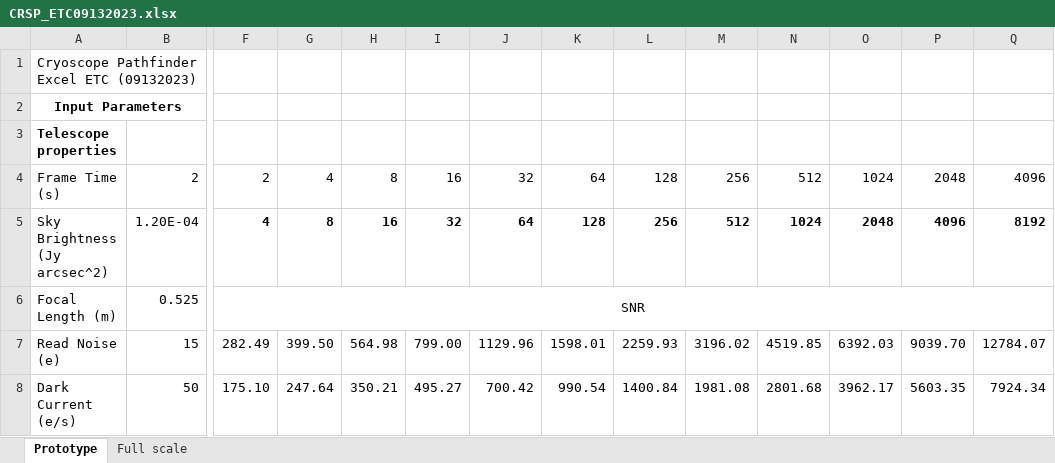
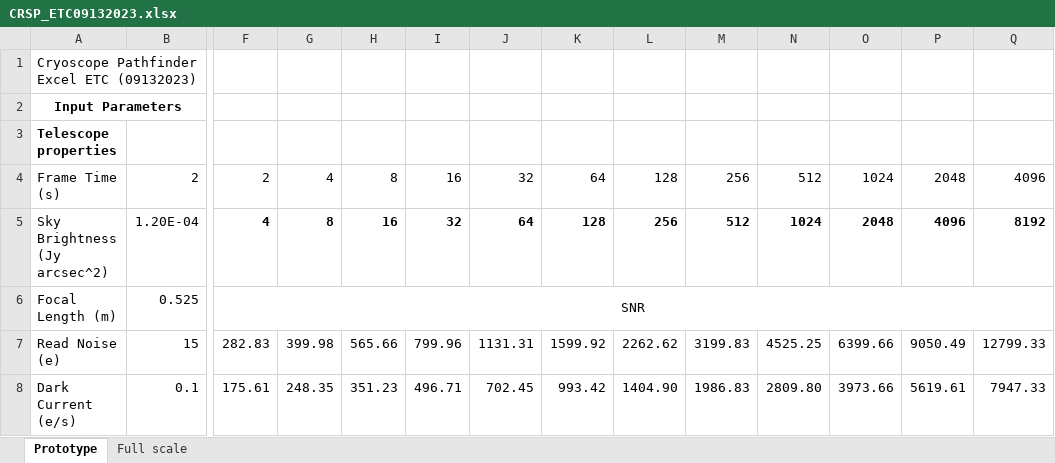
Before and after one commit to earleyn138/cryoscope_etc, an Excel workbook: CRSP_ETC09132023.xlsx, sheet Prototype, drawn as a sheet; only a part is shown, gaps mark what is left out; values as stored, in another font and other column widths than the file's, no borders; conditional formats not drawn; the diff covers the shown part only; the diff names each change by its address in the sheet, - before the commit and + after, or states it on an @@ line.

```diff
--- a/CRSP_ETC09132023.xlsx (sheet Prototype)
+++ b/CRSP_ETC09132023.xlsx (sheet Prototype)
-F7: 282.49
+F7: 282.83
-G7: 399.50
+G7: 399.98
-H7: 564.98
+H7: 565.66
-I7: 799.00
+I7: 799.96
-J7: 1129.96
+J7: 1131.31
-K7: 1598.01
+K7: 1599.92
-L7: 2259.93
+L7: 2262.62
-M7: 3196.02
+M7: 3199.83
-N7: 4519.85
+N7: 4525.25
-O7: 6392.03
+O7: 6399.66
-P7: 9039.70
+P7: 9050.49
-Q7: 12784.07
+Q7: 12799.33
-B8: 50
+B8: 0.1
-F8: 175.10
+F8: 175.61
-G8: 247.64
+G8: 248.35
-H8: 350.21
+H8: 351.23
-I8: 495.27
+I8: 496.71
-J8: 700.42
+J8: 702.45
-K8: 990.54
+K8: 993.42
-L8: 1400.84
+L8: 1404.90
-M8: 1981.08
+M8: 1986.83
-N8: 2801.68
+N8: 2809.80
-O8: 3962.17
+O8: 3973.66
-P8: 5603.35
+P8: 5619.61
-Q8: 7924.34
+Q8: 7947.33
```
Also changed, not shown: 2 added rows, 2 removed rows and 113 edited cells elsewhere in this sheet, sheet Full scale, 6 other files.
